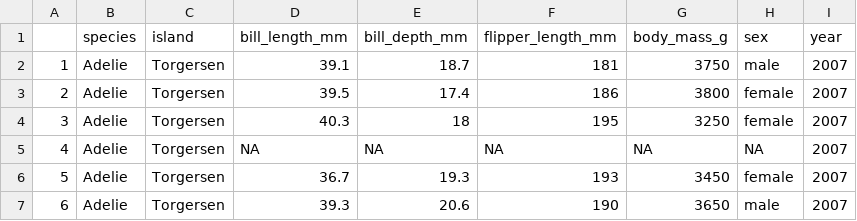
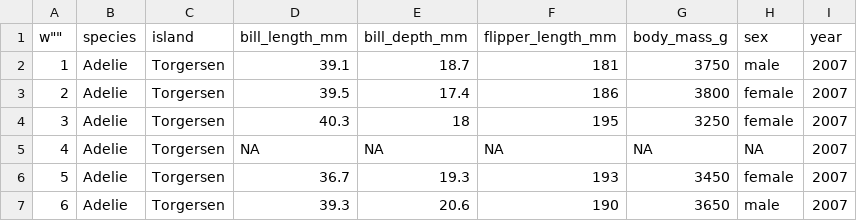
Before and after one commit to SI201-UMich/fall25-project1-emmamarion, a CSV file: penguins.csv, drawn as a sheet; only a part is shown.

```diff
--- a/penguins.csv
+++ b/penguins.csv
@@ -1,2 +1,2 @@
-"","species","island","bill_length_mm","bill_depth_mm","flipper_length_mm","body_mass_g","sex","year"
+w"","species","island","bill_length_mm","bill_depth_mm","flipper_length_mm","body_mass_g","sex","year"
 "1","Adelie","Torgersen",39.1,18.7,181,3750,"male",2007
```
Also changed, not shown: 1 other file.
